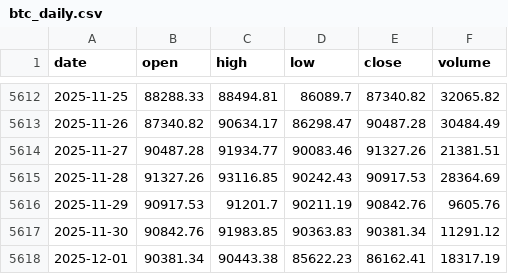
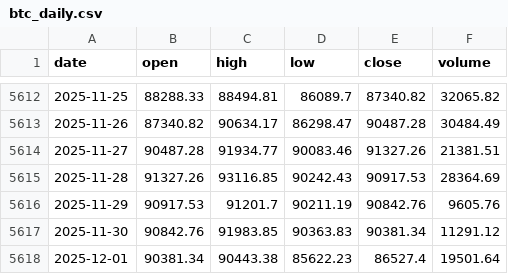
Before and after one commit to trendyiptv-a11y/Bitcoin, a CSV file: data/btc_daily.csv, drawn as a sheet; only a part is shown, gaps mark what is left out.

```diff
--- a/data/btc_daily.csv
+++ b/data/btc_daily.csv
@@ -5617,2 +5617,2 @@ date,open,high,low,close,volume
 2025-11-30,90842.76,91983.85,90363.83,90381.34,11291.12
-2025-12-01,90381.34,90443.38,85622.23,86162.41,18317.19
+2025-12-01,90381.34,90443.38,85622.23,86527.4,19501.64
```
Also changed, not shown: 3 other files.
